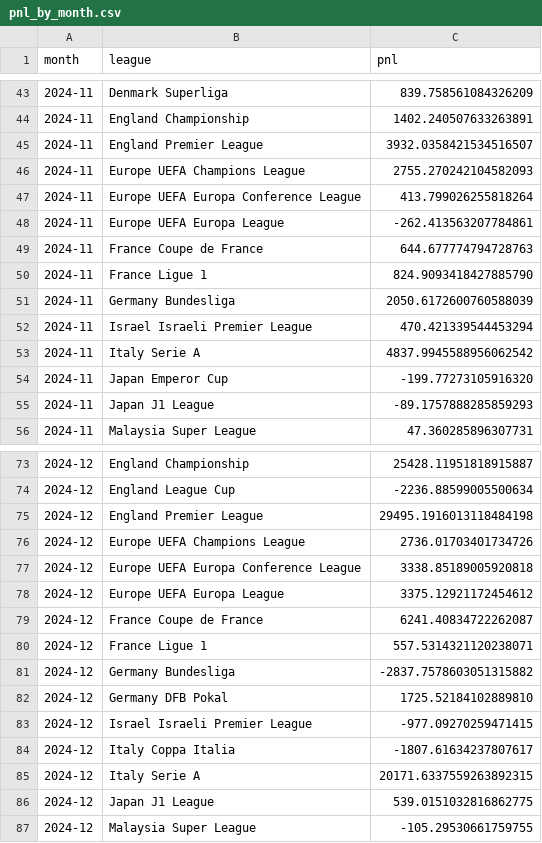
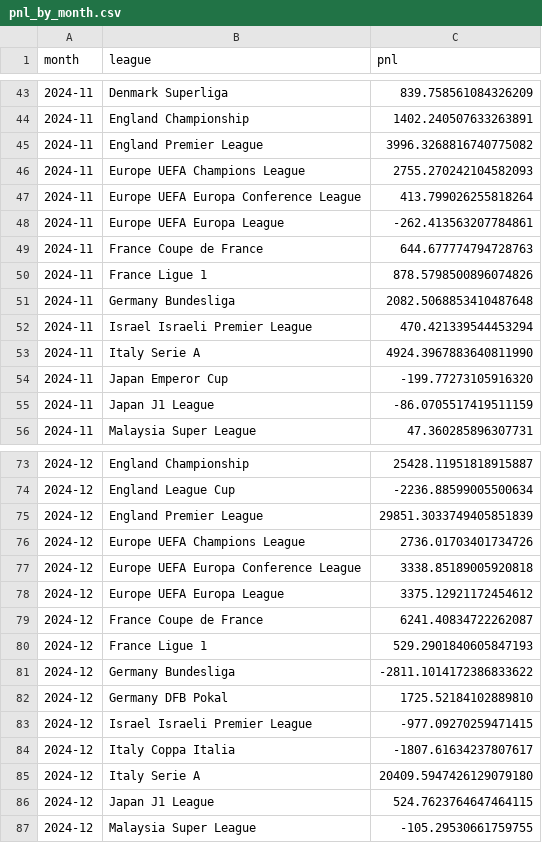
Before and after one commit to pythonchan8888/GBM, a CSV file: site/pnl_by_month.csv, drawn as a sheet; only a part is shown, gaps mark what is left out; the diff covers the shown part only.

```diff
--- a/site/pnl_by_month.csv
+++ b/site/pnl_by_month.csv
@@ -44,3 +44,3 @@ month,league,pnl
 2024-11,England Championship,1402.240507633263891
-2024-11,England Premier League,3932.0358421534516507
+2024-11,England Premier League,3996.3268816740775082
 2024-11,Europe UEFA Champions League,2755.270242104582093
@@ -49,8 +49,8 @@ month,league,pnl
 2024-11,France Coupe de France,644.677774794728763
-2024-11,France Ligue 1,824.9093418427885790
-2024-11,Germany Bundesliga,2050.6172600760588039
+2024-11,France Ligue 1,878.5798500896074826
+2024-11,Germany Bundesliga,2082.5068853410487648
 2024-11,Israel Israeli Premier League,470.421339544453294
-2024-11,Italy Serie A,4837.9945588956062542
+2024-11,Italy Serie A,4924.3967883640811990
 2024-11,Japan Emperor Cup,-199.77273105916320
-2024-11,Japan J1 League,-89.1757888285859293
+2024-11,Japan J1 League,-86.0705517419511159
 2024-11,Malaysia Super League,47.360285896307731
@@ -74,3 +74,3 @@ month,league,pnl
 2024-12,England League Cup,-2236.88599005500634
-2024-12,England Premier League,29495.1916013118484198
+2024-12,England Premier League,29851.3033749405851839
 2024-12,Europe UEFA Champions League,2736.01703401734726
@@ -79,4 +79,4 @@ month,league,pnl
 2024-12,France Coupe de France,6241.40834722262087
-2024-12,France Ligue 1,557.5314321120238071
-2024-12,Germany Bundesliga,-2837.7578603051315882
+2024-12,France Ligue 1,529.2901840605847193
+2024-12,Germany Bundesliga,-2811.1014172386833622
 2024-12,Germany DFB Pokal,1725.52184102889810
@@ -84,4 +84,4 @@ month,league,pnl
 2024-12,Italy Coppa Italia,-1807.61634237807617
-2024-12,Italy Serie A,20171.6337559263892315
-2024-12,Japan J1 League,539.0151032816862775
+2024-12,Italy Serie A,20409.5947426129079180
+2024-12,Japan J1 League,524.7623764647464115
 2024-12,Malaysia Super League,-105.29530661759755
```
Also changed, not shown: 47 edited cells elsewhere in this file, site/metrics.csv, site/roi_heatmap.csv, 14 other files.
